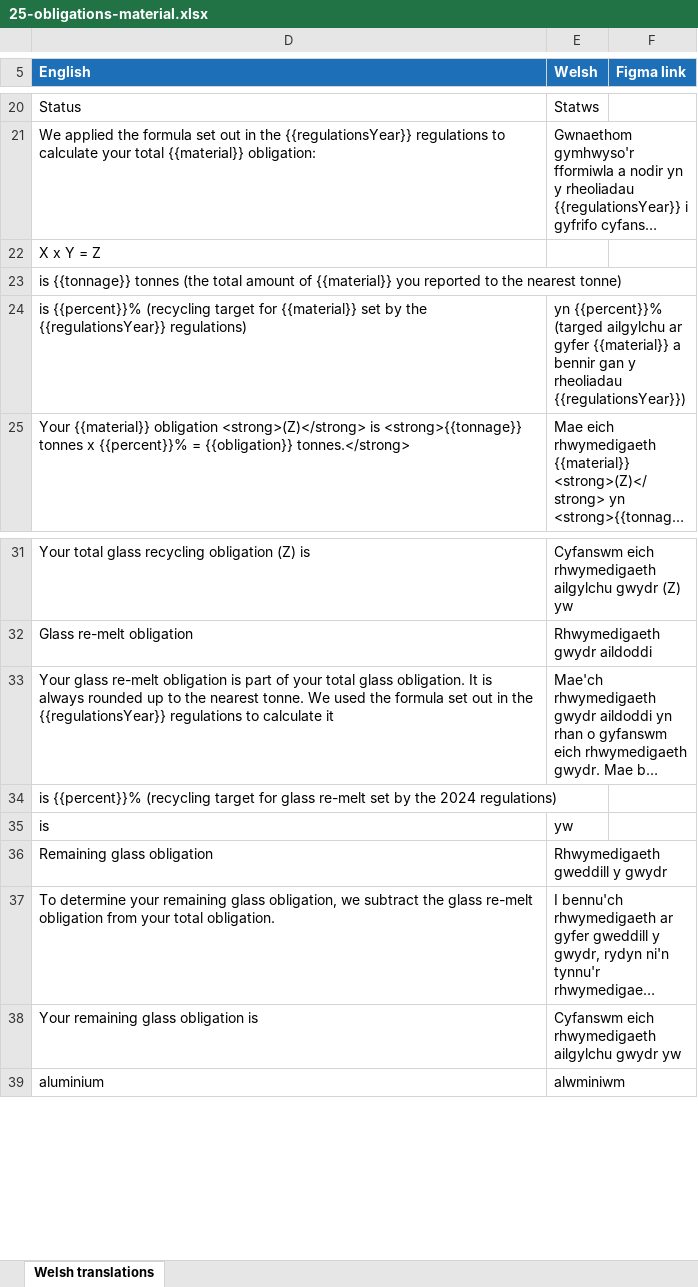
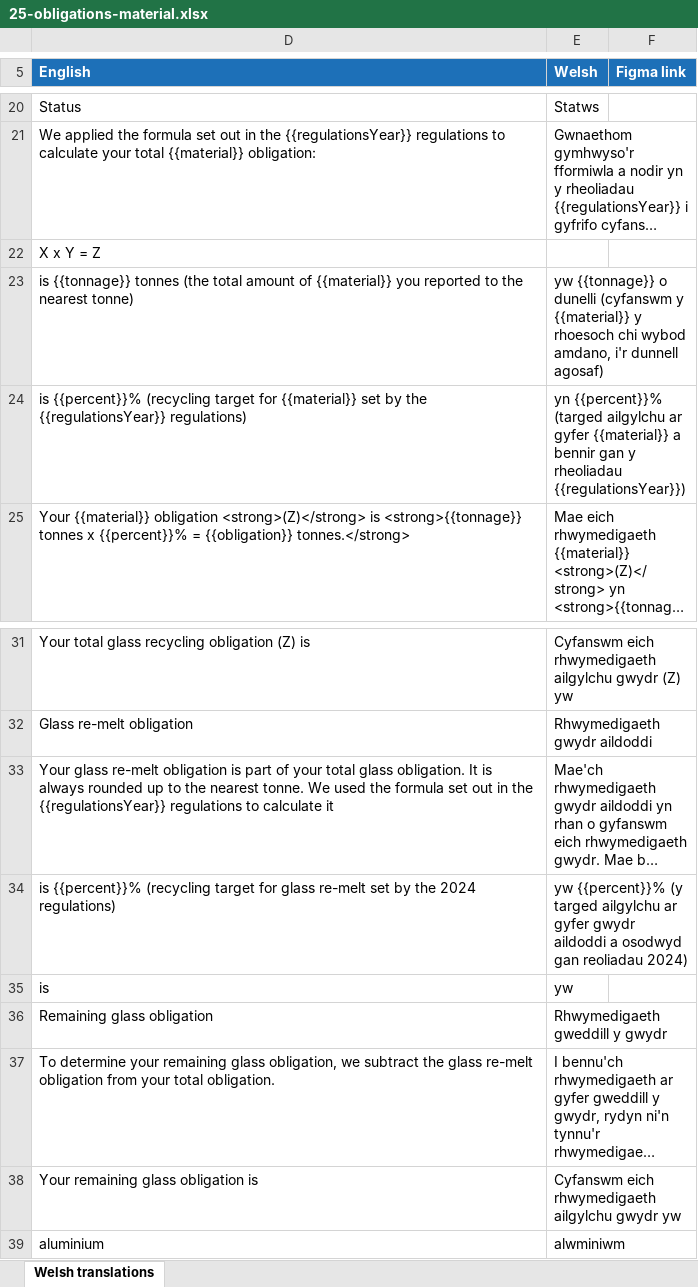
Before and after one commit to DEFRA/waste-obligations-frontend, an Excel workbook: translations/welsh-translations/xlsx/25-obligations-material.xlsx, sheet Welsh translations, drawn as a sheet; only a part is shown, gaps mark what is left out; long unchanged cells end in …; values as stored, in another font and other column widths than the file's, no borders; the diff names each change by its address in the sheet, - before the commit and + after, or states it on an @@ line.

Commit message:
MO-459: Use Azure's Welsh X and T lines and its regulator names on the material page

```diff
--- a/translations/welsh-translations/xlsx/25-obligations-material.xlsx (sheet Welsh translations)
+++ b/translations/welsh-translations/xlsx/25-obligations-material.xlsx (sheet Welsh translations)
-E23 (Welsh): (empty)
+E23 (Welsh): yw {{tonnage}} o dunelli (cyfanswm y {{material}} y rhoesoch chi wybod amdano, i'r dunnell agosaf)
-E34 (Welsh): (empty)
+E34 (Welsh): yw {{percent}}% (y targed ailgylchu ar gyfer gwydr aildoddi a osodwyd gan reoliadau 2024)
```
Also changed, not shown: 6 other files.
